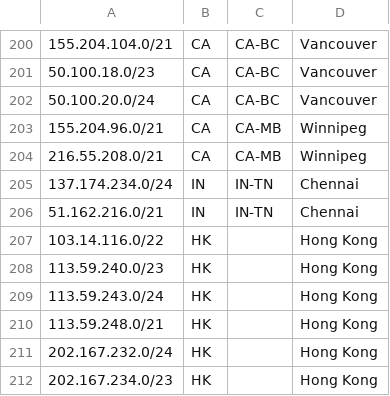
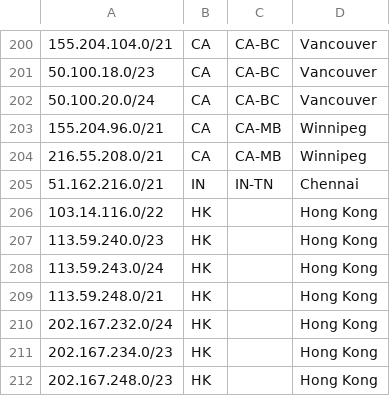
Before and after one commit to equinix/geofeed, a CSV file: geofeed.csv, drawn as a sheet; only a part is shown, gaps mark what is left out; the shorter side is filled out with more unchanged rows; the diff names each change by its address in the sheet, - before the commit and + after, or states it on an @@ line.

Commit message:
script has made updates

```diff
--- a/geofeed.csv
+++ b/geofeed.csv
-row 205: 137.174.234.0/24 | IN | IN-TN | Chennai
```
